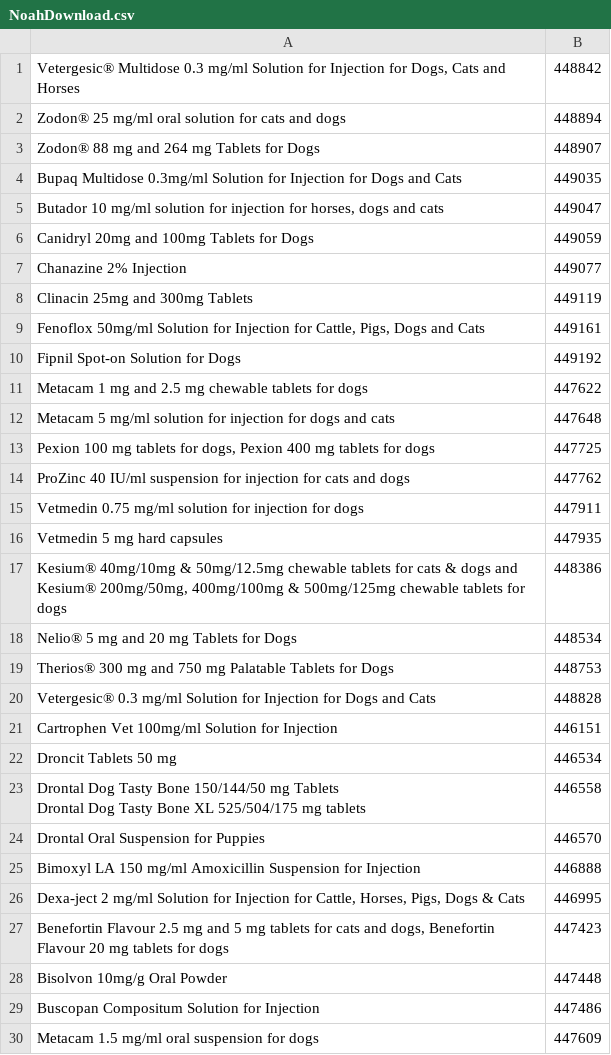
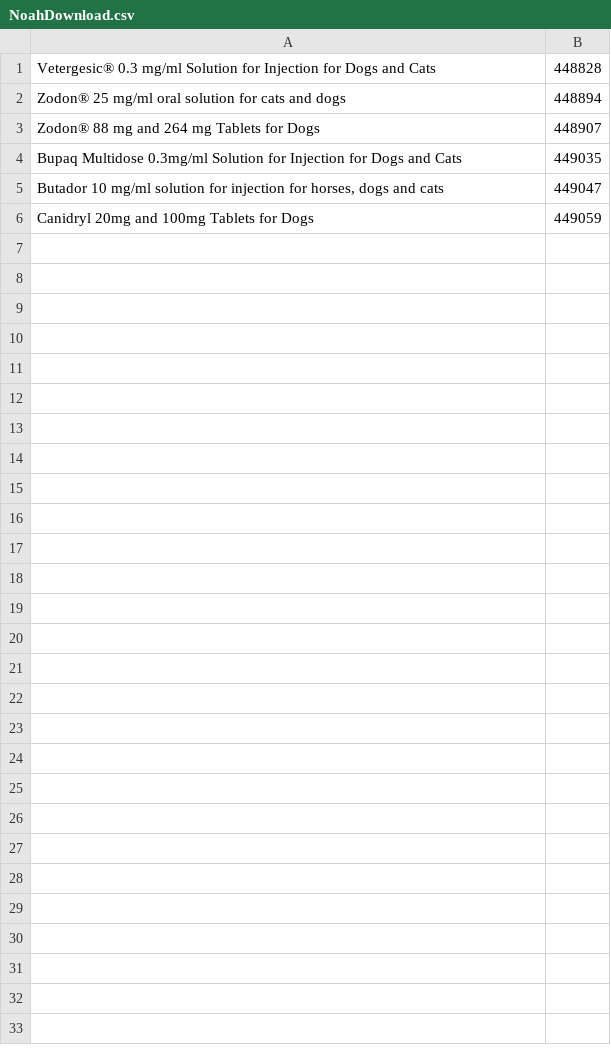
Before and after one commit to Luke-Cherry/Noah-QR-Code, a CSV file: NoahDownload.csv, drawn as a sheet.

Commit message:
Adding reading list from the CSV to create multiple pdfs

```diff
--- a/NoahDownload.csv
+++ b/NoahDownload.csv
@@ -1,2 +1,2 @@
-"Vetergesic® Multidose 0.3 mg/ml Solution for Injection for Dogs, Cats and Horses",448842
+"Vetergesic® 0.3 mg/ml Solution for Injection for Dogs and Cats",448828
 Zodon® 25 mg/ml oral solution for cats and dogs,448894
@@ -6,26 +6 @@ Bupaq Multidose 0.3mg/ml Solution for Injection for Dogs and Cats,449035
 Canidryl 20mg and 100mg Tablets for Dogs,449059
-Chanazine 2% Injection,449077
-Clinacin 25mg and 300mg Tablets,449119
-"Fenoflox 50mg/ml Solution for Injection for Cattle, Pigs, Dogs and Cats",449161
-Fipnil Spot-on Solution for Dogs,449192
-Metacam 1 mg and 2.5 mg chewable tablets for dogs,447622
-Metacam 5 mg/ml solution for injection for dogs and cats,447648
-"Pexion 100 mg tablets for dogs, Pexion 400 mg tablets for dogs",447725
-ProZinc 40 IU/ml suspension for injection for cats and dogs,447762
-Vetmedin 0.75 mg/ml solution for injection for dogs,447911
-Vetmedin 5 mg hard capsules,447935
-"Kesium® 40mg/10mg & 50mg/12.5mg chewable tablets for cats & dogs and Kesium® 200mg/50mg, 400mg/100mg & 500mg/125mg chewable tablets for dogs",448386
-Nelio® 5 mg and 20 mg Tablets for Dogs,448534
-Therios® 300 mg and 750 mg Palatable Tablets for Dogs,448753
-Vetergesic® 0.3 mg/ml Solution for Injection for Dogs and Cats,448828
-Cartrophen Vet 100mg/ml Solution for Injection,446151
-Droncit Tablets 50 mg,446534
-"Drontal Dog Tasty Bone 150/144/50 mg Tablets
-Drontal Dog Tasty Bone XL 525/504/175 mg tablets",446558
-Drontal Oral Suspension for Puppies,446570
-Bimoxyl LA 150 mg/ml Amoxicillin Suspension for Injection,446888
-"Dexa-ject 2 mg/ml Solution for Injection for Cattle, Horses, Pigs, Dogs & Cats",446995
-"Benefortin Flavour 2.5 mg and 5 mg tablets for cats and dogs, Benefortin Flavour 20 mg tablets for dogs",447423
-Bisolvon 10mg/g Oral Powder,447448
-Buscopan Compositum Solution for Injection,447486
-Metacam 1.5 mg/ml oral suspension for dogs,447609
```
Also changed, not shown: 3 other files.
